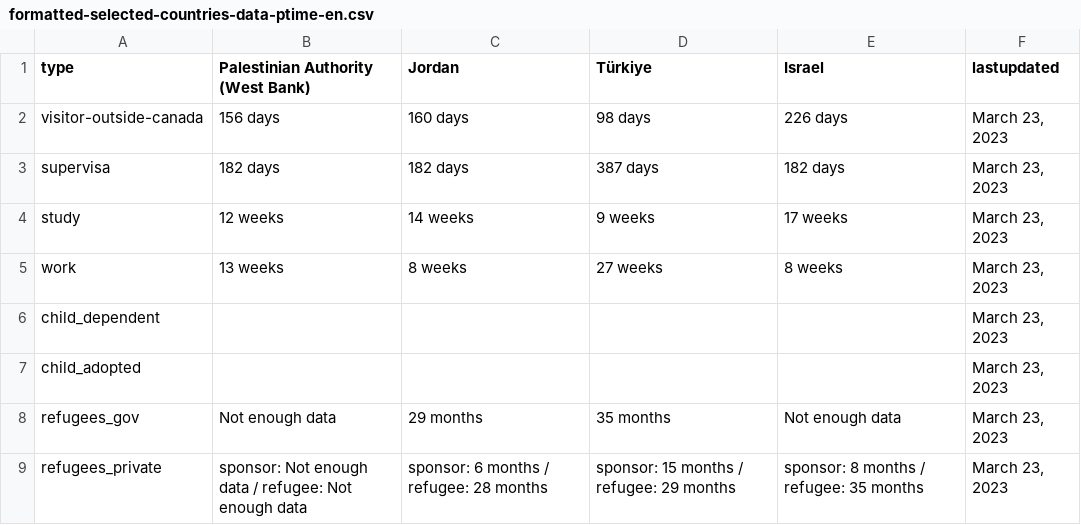
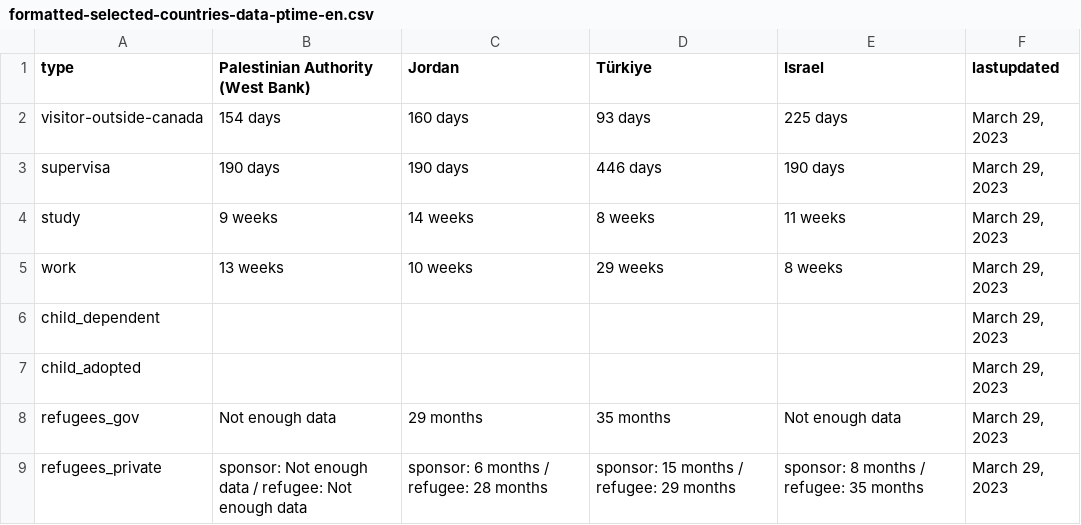
Before and after one commit to suhaibmujahid/cic-processing-times, a CSV file: formatted-selected-countries-data-ptime-en.csv, drawn as a sheet.

Commit message:
Flat: latest data (2023-03-30T00:22:42.251Z) {   "date": "2023-03-30T00:22:42.251Z",   "files": [     {       "name": "data-ptime-en.csv",       "deltaBytes": -386,       "source": "https://www.canada.ca/content/dam/ircc/documents/json/data-ptime-en.json"     },     {       "name": "data-ptime-en.json",       "deltaBytes": -386,       "source": "https://www.canada.ca/content/dam/ircc/documents/json/data-ptime-en.json"     },     {       "name": "formatted-data-ptime-en.csv",       "deltaBytes": 34,       "source": "https://www.canada.ca/content/dam/ircc/documents/json/data-ptime-en.json"     },     {       "name": "formatted-selected-countries-data-ptime-en.csv",       "deltaBytes": 0,       "source": "https://www.canada.ca/content/dam/ircc/documents/json/data-ptime-en.json"     },     {       "name": "data-ptime-non-country-en.csv",       "deltaBytes": 48,       "source": "https://www.canada.ca/content/dam/ircc/documents/json/data-ptime-non-country-en.json"     },     {       "name": "data-ptime-non-country-en.json",       "deltaBytes": 62,       "source": "https://www.canada.ca/content/dam/ircc/documents/json/data-ptime-non-country-en.json"     }   ] }

```diff
--- a/formatted-selected-countries-data-ptime-en.csv
+++ b/formatted-selected-countries-data-ptime-en.csv
@@ -1,9 +1,9 @@
 type,Palestinian Authority (West Bank),Jordan,Türkiye,Israel,lastupdated
-visitor-outside-canada,156 days,160 days,98 days,226 days,"March 23, 2023"
-supervisa,182 days,182 days,387 days,182 days,"March 23, 2023"
-study,12 weeks,14 weeks,9 weeks,17 weeks,"March 23, 2023"
-work,13 weeks,8 weeks,27 weeks,8 weeks,"March 23, 2023"
-child_dependent,,,,,"March 23, 2023"
-child_adopted,,,,,"March 23, 2023"
-refugees_gov,Not enough data,29 months,35 months,Not enough data,"March 23, 2023"
-refugees_private,sponsor: Not enough data / refugee: Not enough data,sponsor: 6 months / refugee: 28 months,sponsor: 15 months / refugee: 29 months,sponsor: 8 months / refugee: 35 months,"March 23, 2023"
+visitor-outside-canada,154 days,160 days,93 days,225 days,"March 29, 2023"
+supervisa,190 days,190 days,446 days,190 days,"March 29, 2023"
+study,9 weeks,14 weeks,8 weeks,11 weeks,"March 29, 2023"
+work,13 weeks,10 weeks,29 weeks,8 weeks,"March 29, 2023"
+child_dependent,,,,,"March 29, 2023"
+child_adopted,,,,,"March 29, 2023"
+refugees_gov,Not enough data,29 months,35 months,Not enough data,"March 29, 2023"
+refugees_private,sponsor: Not enough data / refugee: Not enough data,sponsor: 6 months / refugee: 28 months,sponsor: 15 months / refugee: 29 months,sponsor: 8 months / refugee: 35 months,"March 29, 2023"
```
Also changed, not shown: data-ptime-en.csv, data-ptime-non-country-en.csv, 3 other files.
